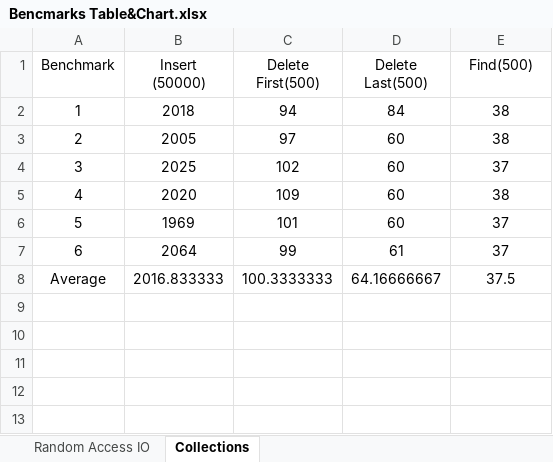
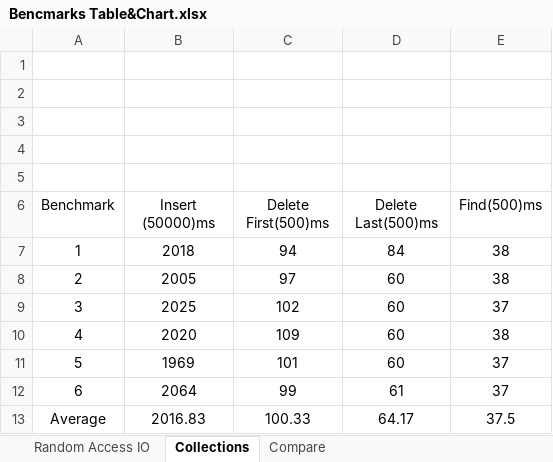
Before and after one commit to ahk1384/AmirDB, an Excel workbook: Benchmark/Bencmarks Table&Chart.xlsx, sheet Collections, drawn as a sheet; values as stored, in another font and other column widths than the file's, no borders; charts and pictures and table styles not drawn; removed rows and columns are numbered as before the commit, all else as after; the diff names each change by its address in the sheet, - before the commit and + after, or states it on an @@ line.

```diff
--- a/Benchmark/Bencmarks Table&Chart.xlsx (sheet Collections)
+++ b/Benchmark/Bencmarks Table&Chart.xlsx (sheet Collections)
+sheet tab: Compare
+row 1: (empty)
+row 2: (empty)
+row 3: (empty)
+row 4: (empty)
+row 5: (empty)
-B6: Insert (50000)
+B6: Insert (50000)ms
-C6: Delete First(500)
+C6: Delete First(500)ms
-D6: Delete Last(500)
+D6: Delete Last(500)ms
-E6: Find(500)
+E6: Find(500)ms
-row 8: Average | 2016.833333 | 100.3333333 | 64.16666667 | 37.5
+row 13: Average | 2016.83 | 100.33 | 64.17 | 37.5
```
Also changed, not shown: sheet Random Access IO, charts or pictures, 2 other files.
